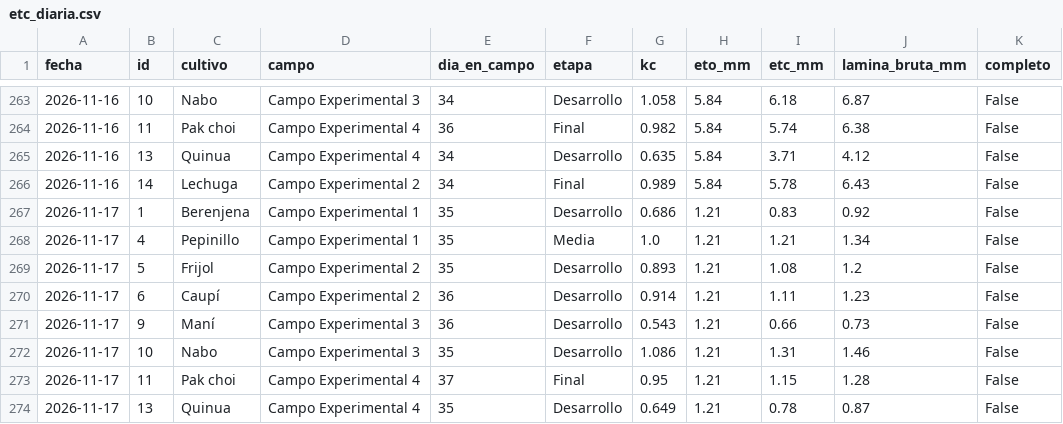
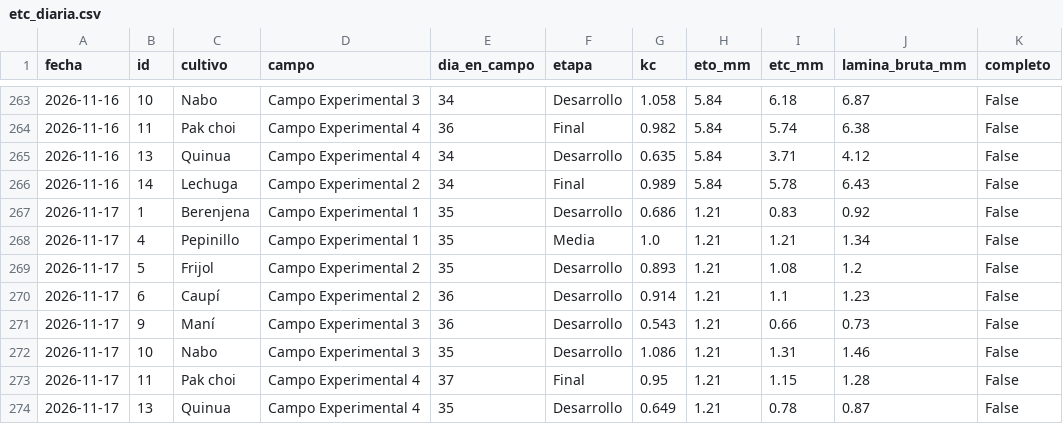
Before and after one commit to cecasp/cecasp, a CSV file: data/etc_diaria.csv, drawn as a sheet; only a part is shown, gaps mark what is left out.

```diff
--- a/data/etc_diaria.csv
+++ b/data/etc_diaria.csv
@@ -269,3 +269,3 @@ fecha,id,cultivo,campo,dia_en_campo,etapa,kc,eto_mm,etc_mm,lamina_bruta_mm,compl
 2026-11-17,5,Frijol,Campo Experimental 2,35,Desarrollo,0.893,1.21,1.08,1.2,False
-2026-11-17,6,Caupí,Campo Experimental 2,36,Desarrollo,0.914,1.21,1.11,1.23,False
+2026-11-17,6,Caupí,Campo Experimental 2,36,Desarrollo,0.914,1.21,1.1,1.23,False
 2026-11-17,9,Maní,Campo Experimental 3,36,Desarrollo,0.543,1.21,0.66,0.73,False
```
Also changed, not shown: data/diario.csv, 2 other files.
